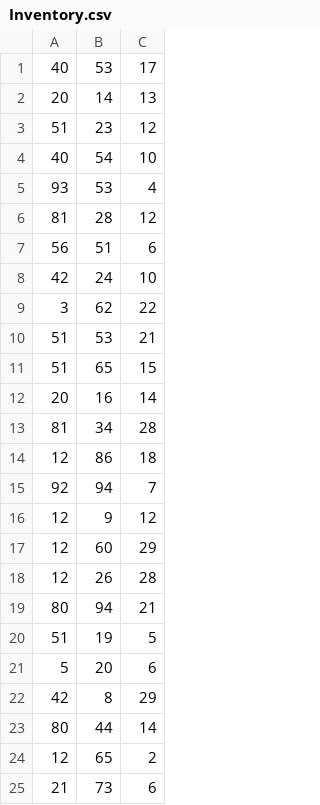
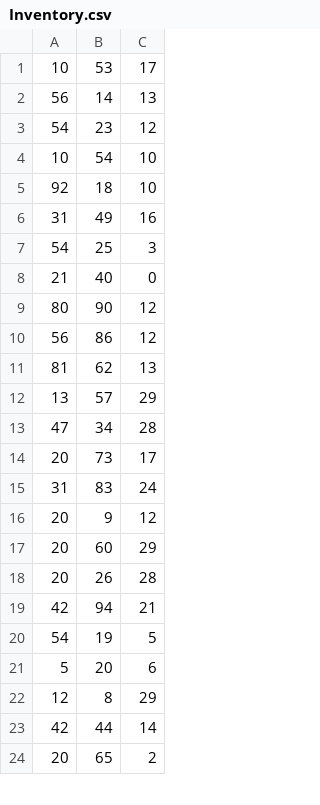
Before and after one commit to wang-erika/amazonians, a CSV file: db/data/Inventory.csv, drawn as a sheet; only a part is shown; the diff covers the shown part only.

```diff
--- a/db/data/Inventory.csv
+++ b/db/data/Inventory.csv
@@ -1,25 +1,24 @@
-"40","53","17"
-"20","14","13"
-"51","23","12"
-"40","54","10"
-"93","53","4"
-"81","28","12"
-"56","51","6"
-"42","24","10"
-"3","62","22"
-"51","53","21"
-"51","65","15"
-"20","16","14"
-"81","34","28"
-"12","86","18"
-"92","94","7"
-"12","9","12"
-"12","60","29"
-"12","26","28"
-"80","94","21"
-"51","19","5"
+"10","53","17"
+"56","14","13"
+"54","23","12"
+"10","54","10"
+"92","18","10"
+"31","49","16"
+"54","25","3"
+"21","40","0"
+"80","90","12"
+"56","86","12"
+"81","62","13"
+"13","57","29"
+"47","34","28"
+"20","73","17"
+"31","83","24"
+"20","9","12"
+"20","60","29"
+"20","26","28"
+"42","94","21"
+"54","19","5"
 "5","20","6"
-"42","8","29"
-"80","44","14"
-"12","65","2"
-"21","73","6"
+"12","8","29"
+"42","44","14"
+"20","65","2"
```
Also changed, not shown: 11 added rows, 10 removed rows and 16 edited cells elsewhere in this file, db/data/Cart.csv, db/data/Orders.csv, 5 other files.
